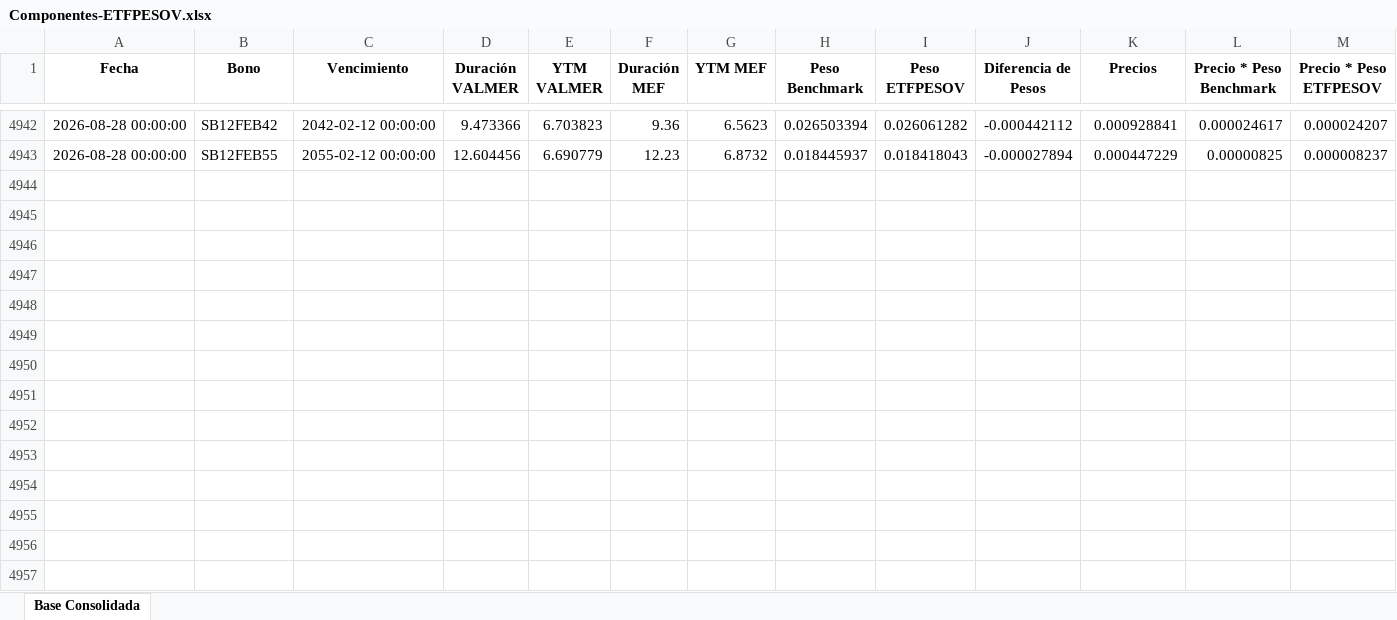
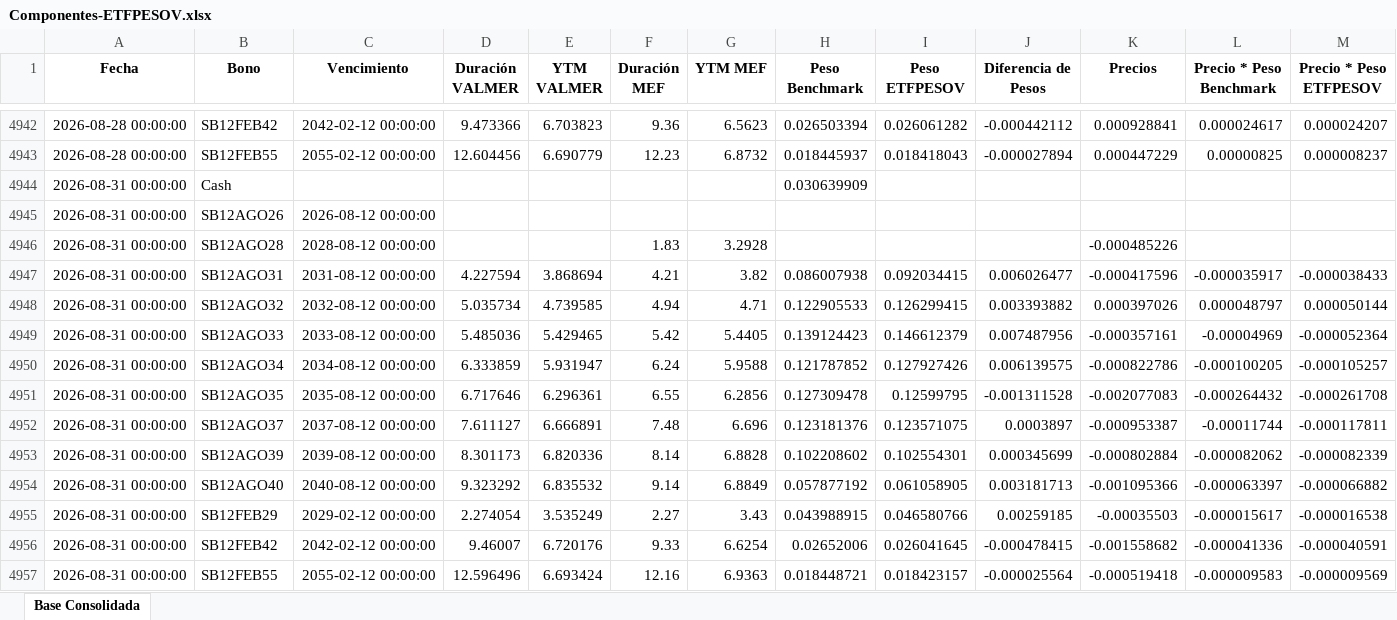
Before and after one commit to JoFRN26/Dashboard_ETFPESOV, an Excel workbook: Componentes-ETFPESOV.xlsx, sheet Base Consolidada, drawn as a sheet; only a part is shown, gaps mark what is left out; values as stored, in another font and other column widths than the file's, no borders; the diff names each change by its address in the sheet, - before the commit and + after, or states it on an @@ line.

Commit message:
Add files via upload

```diff
--- a/Componentes-ETFPESOV.xlsx (sheet Base Consolidada)
+++ b/Componentes-ETFPESOV.xlsx (sheet Base Consolidada)
+row 4944: 2026-08-31 00:00:00 | Cash |  |  |  |  |  | 0.030639909
+row 4945: 2026-08-31 00:00:00 | SB12AGO26 | 2026-08-12 00:00:00
+row 4946: 2026-08-31 00:00:00 | SB12AGO28 | 2028-08-12 00:00:00 |  |  | 1.83 | 3.2928 |  |  |  | -0.000485226
+row 4947: 2026-08-31 00:00:00 | SB12AGO31 | 2031-08-12 00:00:00 | 4.227594 | 3.868694 | 4.21 | 3.82 | 0.086007938 | 0.092034415 | 0.006026477 | -0.000417596 | -0.000035917 | -0.000038433
+row 4948: 2026-08-31 00:00:00 | SB12AGO32 | 2032-08-12 00:00:00 | 5.035734 | 4.739585 | 4.94 | 4.71 | 0.122905533 | 0.126299415 | 0.003393882 | 0.000397026 | 0.000048797 | 0.000050144
+row 4949: 2026-08-31 00:00:00 | SB12AGO33 | 2033-08-12 00:00:00 | 5.485036 | 5.429465 | 5.42 | 5.4405 | 0.139124423 | 0.146612379 | 0.007487956 | -0.000357161 | -0.00004969 | -0.000052364
+row 4950: 2026-08-31 00:00:00 | SB12AGO34 | 2034-08-12 00:00:00 | 6.333859 | 5.931947 | 6.24 | 5.9588 | 0.121787852 | 0.127927426 | 0.006139575 | -0.000822786 | -0.000100205 | -0.000105257
+row 4951: 2026-08-31 00:00:00 | SB12AGO35 | 2035-08-12 00:00:00 | 6.717646 | 6.296361 | 6.55 | 6.2856 | 0.127309478 | 0.12599795 | -0.001311528 | -0.002077083 | -0.000264432 | -0.000261708
+row 4952: 2026-08-31 00:00:00 | SB12AGO37 | 2037-08-12 00:00:00 | 7.611127 | 6.666891 | 7.48 | 6.696 | 0.123181376 | 0.123571075 | 0.0003897 | -0.000953387 | -0.00011744 | -0.000117811
+row 4953: 2026-08-31 00:00:00 | SB12AGO39 | 2039-08-12 00:00:00 | 8.301173 | 6.820336 | 8.14 | 6.8828 | 0.102208602 | 0.102554301 | 0.000345699 | -0.000802884 | -0.000082062 | -0.000082339
+row 4954: 2026-08-31 00:00:00 | SB12AGO40 | 2040-08-12 00:00:00 | 9.323292 | 6.835532 | 9.14 | 6.8849 | 0.057877192 | 0.061058905 | 0.003181713 | -0.001095366 | -0.000063397 | -0.000066882
+row 4955: 2026-08-31 00:00:00 | SB12FEB29 | 2029-02-12 00:00:00 | 2.274054 | 3.535249 | 2.27 | 3.43 | 0.043988915 | 0.046580766 | 0.00259185 | -0.00035503 | -0.000015617 | -0.000016538
+row 4956: 2026-08-31 00:00:00 | SB12FEB42 | 2042-02-12 00:00:00 | 9.46007 | 6.720176 | 9.33 | 6.6254 | 0.02652006 | 0.026041645 | -0.000478415 | -0.001558682 | -0.000041336 | -0.000040591
+row 4957: 2026-08-31 00:00:00 | SB12FEB55 | 2055-02-12 00:00:00 | 12.596496 | 6.693424 | 12.16 | 6.9363 | 0.018448721 | 0.018423157 | -0.000025564 | -0.000519418 | -0.000009583 | -0.000009569
```
